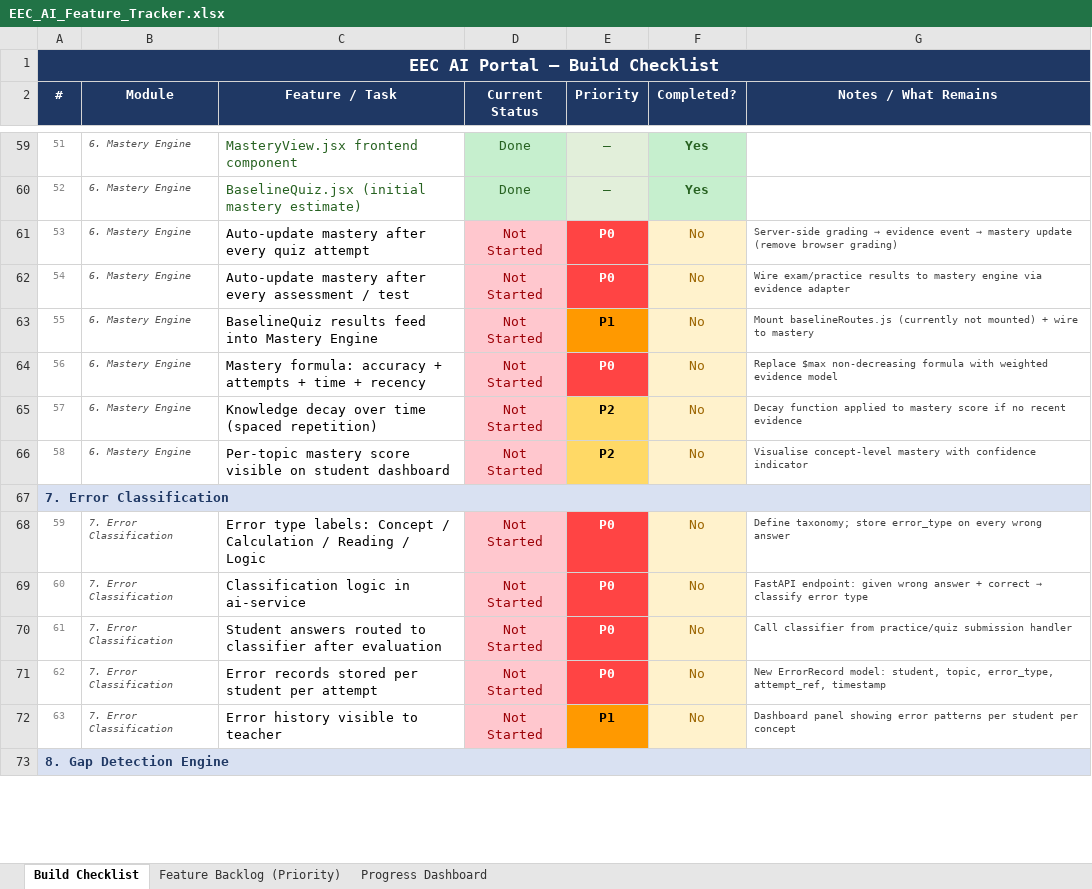
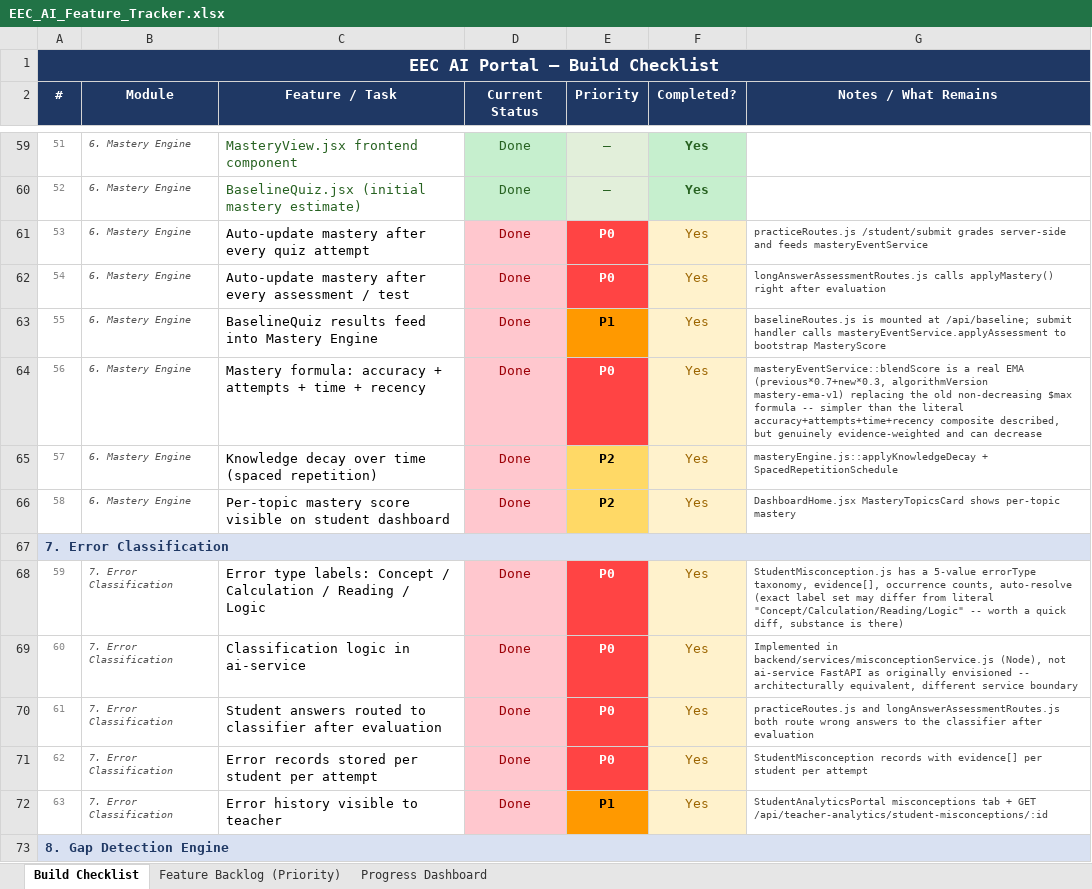
Before and after one commit to yarrowtech/EEC-ML, an Excel workbook: EEC_AI_Feature_Tracker.xlsx, sheet Build Checklist, drawn as a sheet; only a part is shown, gaps mark what is left out; values as stored, in another font and other column widths than the file's, no borders; the diff covers the shown part only; the diff names each change by its address in the sheet, - before the commit and + after, or states it on an @@ line.

```diff
--- a/EEC_AI_Feature_Tracker.xlsx (sheet Build Checklist)
+++ b/EEC_AI_Feature_Tracker.xlsx (sheet Build Checklist)
-D61:D66 (Current Status): Not Started
+D61:D66 (Current Status): Done
-F61:F66 (Completed?): No
+F61:F66 (Completed?): Yes
@@ G61 (Notes / What Remains): Server-side grading → evidence event → mastery update (remove browser grading) → practiceRoutes.js /student/submit grades server-side and feeds masteryEventService @@
-G62 (Notes / What Remains): Wire exam/practice results to mastery engine via evidence adapter
+G62 (Notes / What Remains): longAnswerAssessmentRoutes.js calls applyMastery() right after evaluation
-G63 (Notes / What Remains): Mount baselineRoutes.js (currently not mounted) + wire to mastery
+G63 (Notes / What Remains): baselineRoutes.js is mounted at /api/baseline; submit handler calls masteryEventService.applyAssessment to bootstrap MasteryScore
-G64 (Notes / What Remains): Replace $max non-decreasing formula with weighted evidence model
+G64 (Notes / What Remains): masteryEventService::blendScore is a real EMA (previous*0.7+new*0.3, algorithmVersion mastery-ema-v1) replacing the old non-decreasing $max formula -- simpler than the literal accuracy+attempts+time+recency composite described, but genuinely evidence-weighted and can decrease
-G65 (Notes / What Remains): Decay function applied to mastery score if no recent evidence
+G65 (Notes / What Remains): masteryEngine.js::applyKnowledgeDecay + SpacedRepetitionSchedule
-G66 (Notes / What Remains): Visualise concept-level mastery with confidence indicator
+G66 (Notes / What Remains): DashboardHome.jsx MasteryTopicsCard shows per-topic mastery
-D68:D72 (Current Status): Not Started
+D68:D72 (Current Status): Done
-F68:F72 (Completed?): No
+F68:F72 (Completed?): Yes
-G68 (Notes / What Remains): Define taxonomy; store error_type on every wrong answer
+G68 (Notes / What Remains): StudentMisconception.js has a 5-value errorType taxonomy, evidence[], occurrence counts, auto-resolve (exact label set may differ from literal "Concept/Calculation/Reading/Logic" -- worth a quick diff, substance is there)
@@ G69 (Notes / What Remains): FastAPI endpoint: given wrong answer + correct → classify error type → Implemented in backend/services/misconceptionService.js (Node), not ai-service FastAPI as originally envisioned -- architecturally equivalent, different service boundary @@
-G70 (Notes / What Remains): Call classifier from practice/quiz submission handler
+G70 (Notes / What Remains): practiceRoutes.js and longAnswerAssessmentRoutes.js both route wrong answers to the classifier after evaluation
-G71 (Notes / What Remains): New ErrorRecord model: student, topic, error_type, attempt_ref, timestamp
+G71 (Notes / What Remains): StudentMisconception records with evidence[] per student per attempt
-G72 (Notes / What Remains): Dashboard panel showing error patterns per student per concept
+G72 (Notes / What Remains): StudentAnalyticsPortal misconceptions tab + GET /api/teacher-analytics/student-misconceptions/:id
```
Also changed, not shown: 277 edited cells elsewhere in this sheet, sheet Progress Dashboard, sheet Feature Backlog (Priority), ML Progress Sheet - updated.xlsx, 4 other files.
